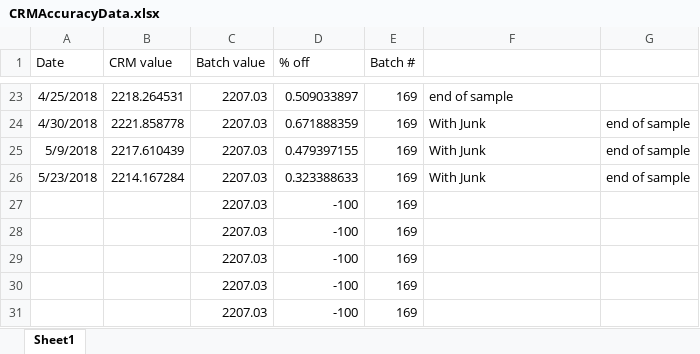
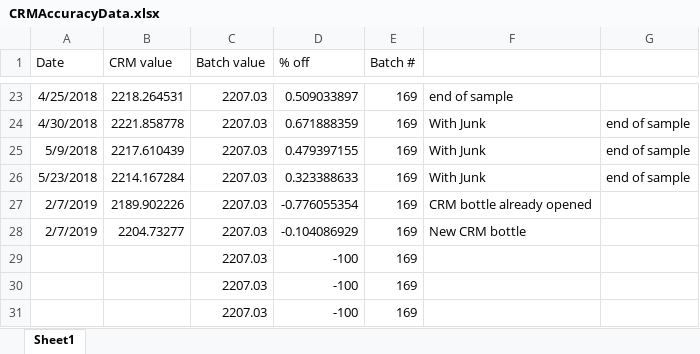
Before and after one commit to SilbigerLab/Titrator, an Excel workbook: Data/CRMAccuracyData.xlsx, sheet Sheet1, drawn as a sheet; only a part is shown, gaps mark what is left out; values as stored, in another font and other column widths than the file's, no borders; removed rows and columns are numbered as before the commit, all else as after; the diff names each change by its address in the sheet, - before the commit and + after, or states it on an @@ line.

```diff
--- a/Data/CRMAccuracyData.xlsx (sheet Sheet1)
+++ b/Data/CRMAccuracyData.xlsx (sheet Sheet1)
-row 27:  |  | 2207.03 | -100 | 169
-row 28:  |  | 2207.03 | -100 | 169
+row 27: 2/7/2019 | 2189.902226 | 2207.03 | -0.776055354 | 169 | CRM bottle already opened
+row 28: 2/7/2019 | 2204.73277 | 2207.03 | -0.104086929 | 169 | New CRM bottle
```
Also changed, not shown: 6 other files.
